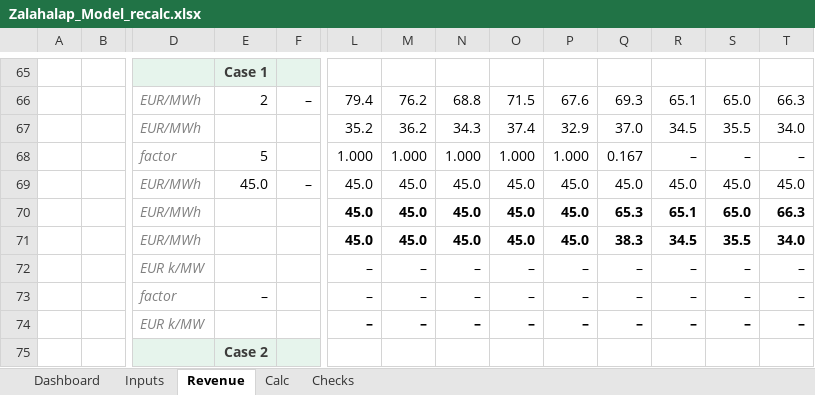
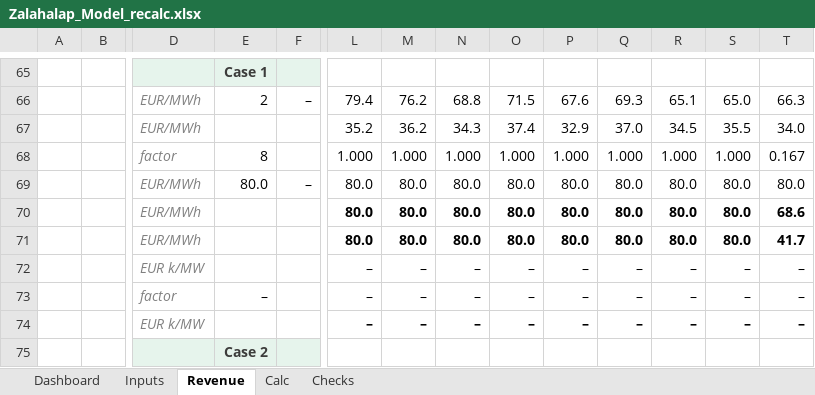
Before and after one commit to ZalanZad/FEP_modeller, an Excel workbook: projects/zalahalap/out/Zalahalap_Model_recalc.xlsx, sheet Revenue, drawn as a sheet; only a part is shown, gaps mark what is left out; values as stored, in another font and other column widths than the file's, no borders; removed rows and columns are numbered as before the commit, all else as after; rows hold the shown columns only; the diff covers the shown part only; the diff names each change by its address in the sheet, - before the commit and + after, or states it on an @@ line.

```diff
--- a/projects/zalahalap/out/Zalahalap_Model_recalc.xlsx (sheet Revenue)
+++ b/projects/zalahalap/out/Zalahalap_Model_recalc.xlsx (sheet Revenue)
-E68: 5
+E68: 8
-Q68: 0.167
+Q68: 1.000
-R68: –
+R68: 1.000
-S68: –
+S68: 1.000
-T68: –
+T68: 0.167
-row 69:  |  | EUR/MWh | 45.0 | – | 45.0 | 45.0 | 45.0 | 45.0 | 45.0 | 45.0 | 45.0 | 45.0 | 45.0
+row 69:  |  | EUR/MWh | 80.0 | – | 80.0 | 80.0 | 80.0 | 80.0 | 80.0 | 80.0 | 80.0 | 80.0 | 80.0
-L70:L71: 45.0
+L70:L71: 80.0
-M70:M71: 45.0
+M70:M71: 80.0
-N70:N71: 45.0
+N70:N71: 80.0
-O70:O71: 45.0
+O70:O71: 80.0
-P70:P71: 45.0
+P70:P71: 80.0
-Q70: 65.3
+Q70: 80.0
-R70: 65.1
+R70: 80.0
-S70: 65.0
+S70: 80.0
-T70: 66.3
+T70: 68.6
-Q71: 38.3
+Q71: 80.0
-R71: 34.5
+R71: 80.0
-S71: 35.5
+S71: 80.0
-T71: 34.0
+T71: 41.7
```
Also changed, not shown: 2 added rows, 2 removed rows and 46 edited cells elsewhere in this sheet, sheet Calc, sheet Dashboard, sheet Checks, sheet Inputs, formulas that keep their value, hidden cells, projects/zalahalap/out/Zalahalap_Model.xlsx, 7 other files.
